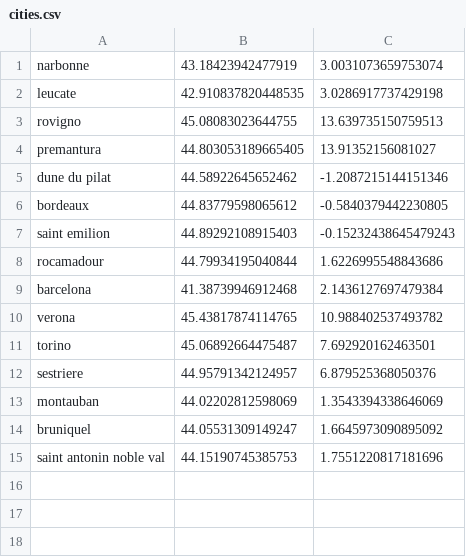
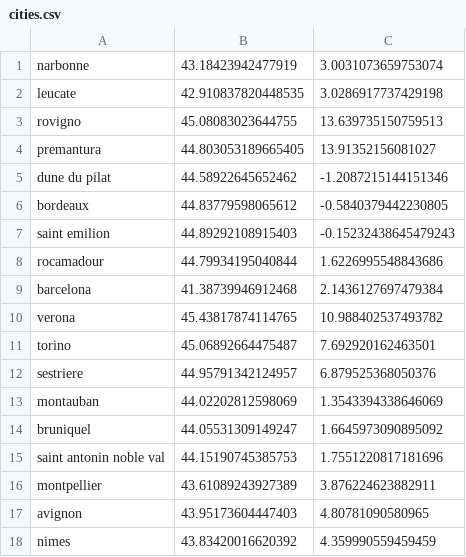
Before and after one commit to icoegi/icoegi.github.io, a CSV file: cities.csv, drawn as a sheet; the diff names each change by its address in the sheet, - before the commit and + after, or states it on an @@ line.

Commit message:
new cities

```diff
--- a/cities.csv
+++ b/cities.csv
+row 16: montpellier | 43.61089243927389 | 3.876224623882911
+row 17: avignon | 43.95173604447403 | 4.80781090580965
+row 18: nimes | 43.83420016620392 | 4.359990559459459
```
Also changed, not shown: 3 other files.
